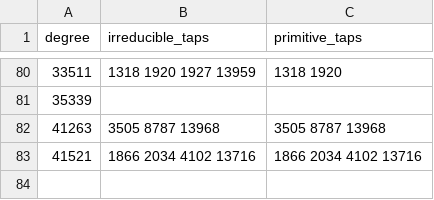
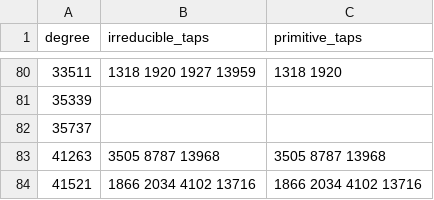
Before and after one commit to rudi-cilibrasi/gf2fun, a CSV file: data/mers-project-trinomial-census.csv, drawn as a sheet; only a part is shown, gaps mark what is left out.

Commit message:
Complete all 83 sparse minimum-weight certificates with degree 35737

```diff
--- a/data/mers-project-trinomial-census.csv
+++ b/data/mers-project-trinomial-census.csv
@@ -81,2 +81,3 @@ degree,irreducible_taps,primitive_taps
 35339,,
+35737,,
 41263,3505 8787 13968,3505 8787 13968
```
Also changed, not shown: 5 other files.
